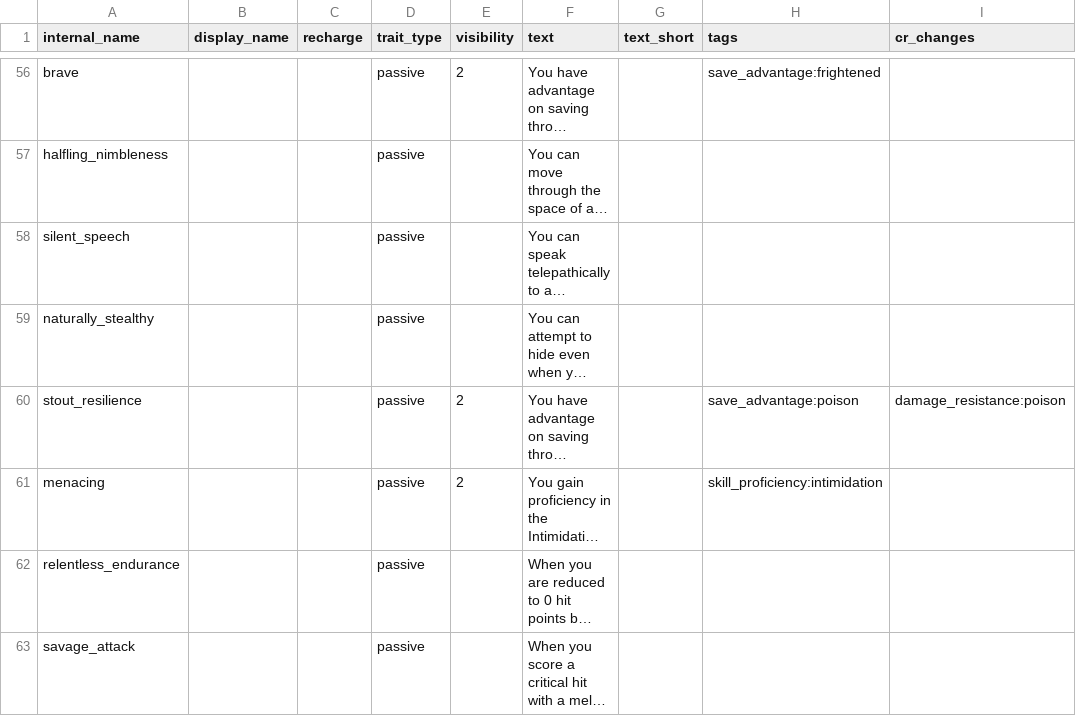
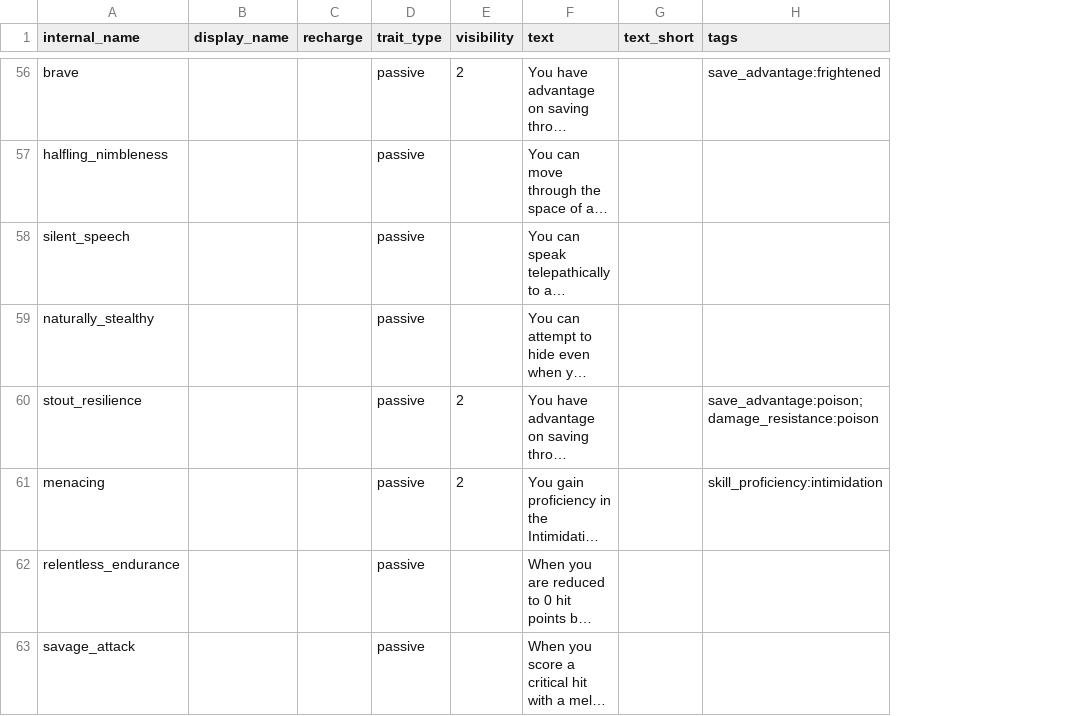
Before and after one commit to FriendGaru/npcgen, a CSV file: npcgen/data/traits.csv, drawn as a sheet; only a part is shown, gaps mark what is left out; long unchanged cells end in …; the diff covers the shown part only; the diff names each change by its address in the sheet, - before the commit and + after, or states it on an @@ line.

```diff
--- a/npcgen/data/traits.csv
+++ b/npcgen/data/traits.csv
-column I (cr_changes), row 60: damage_resistance:poison
-H60 (tags): save_advantage:poison
+H60 (tags): save_advantage:poison;damage_resistance:poison
```
Also changed, not shown: 9 edited cells elsewhere in this file.
